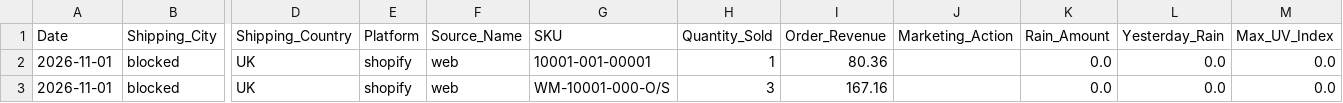
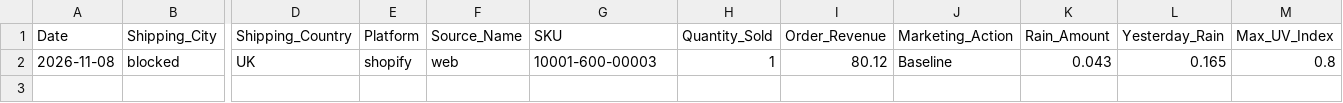
Before and after one commit to WeathermanInc/marketing-weather-engine, a CSV file: data/weather_pulse_sales_bridge_uk_preview.csv, drawn as a sheet; only a part is shown, gaps mark what is left out; removed rows and columns are numbered as before the commit, all else as after; rows hold the shown columns only; the diff names each change by its address in the sheet, - before the commit and + after, or states it on an @@ line.

```diff
--- a/data/weather_pulse_sales_bridge_uk_preview.csv
+++ b/data/weather_pulse_sales_bridge_uk_preview.csv
-row 2: 2026-11-01 | blocked | UK | shopify | web | 10001-001-00001 | 1 | 80.36 |  | 0.0 | 0.0 | 0.0
-row 3: 2026-11-01 | blocked | UK | shopify | web | WM-10001-000-O/S | 3 | 167.16 |  | 0.0 | 0.0 | 0.0
+row 2: 2026-11-08 | blocked | UK | shopify | web | 10001-600-00003 | 1 | 80.12 | Baseline | 0.043 | 0.165 | 0.8
```
Also changed, not shown: data/city_sales_overlay.csv, data/weather_pulse_audit_ca_preview.csv, 6 other files.
